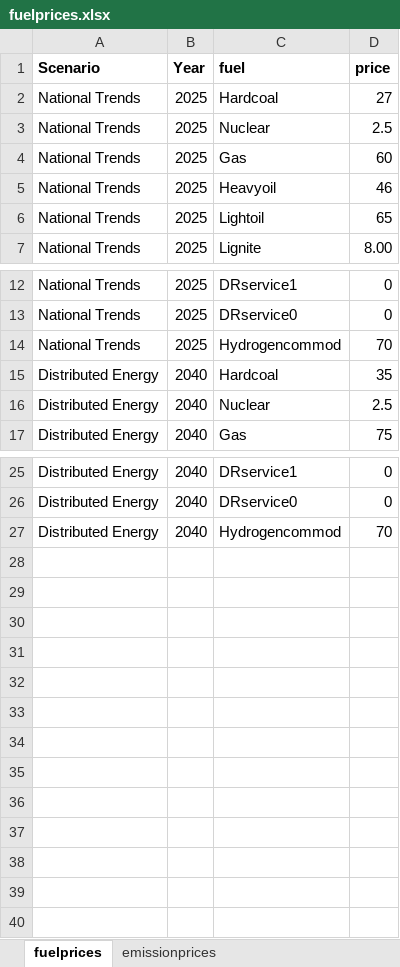
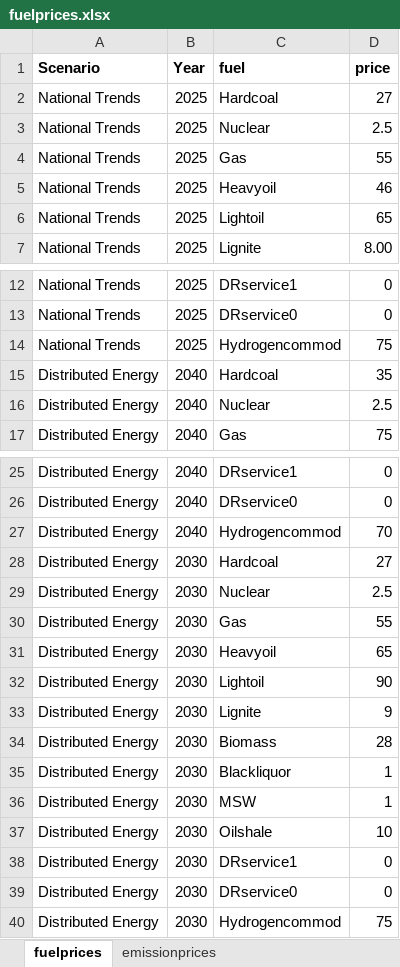
Before and after one commit to vttresearch/north_european_model, an Excel workbook: input/fuelprices.xlsx, sheet fuelprices, drawn as a sheet; only a part is shown, gaps mark what is left out; values as stored, in another font and other column widths than the file's, no borders; the diff names each change by its address in the sheet, - before the commit and + after, or states it on an @@ line.

Commit message:
Added modifications to Distributed Energy 2030 scenario. Capacity, demand, fuelprices, EV fleet.

```diff
--- a/input/fuelprices.xlsx (sheet fuelprices)
+++ b/input/fuelprices.xlsx (sheet fuelprices)
-D4 (price): 60
+D4 (price): 55
-D14 (price): 70
+D14 (price): 75
+row 28: Distributed Energy | 2030 | Hardcoal | 27
+row 29: Distributed Energy | 2030 | Nuclear | 2.5
+row 30: Distributed Energy | 2030 | Gas | 55
+row 31: Distributed Energy | 2030 | Heavyoil | 65
+row 32: Distributed Energy | 2030 | Lightoil | 90
+row 33: Distributed Energy | 2030 | Lignite | 9
+row 34: Distributed Energy | 2030 | Biomass | 28
+row 35: Distributed Energy | 2030 | Blackliquor | 1
+row 36: Distributed Energy | 2030 | MSW | 1
+row 37: Distributed Energy | 2030 | Oilshale | 10
+row 38: Distributed Energy | 2030 | DRservice1 | 0
+row 39: Distributed Energy | 2030 | DRservice0 | 0
+row 40: Distributed Energy | 2030 | Hydrogencommod | 75
```
Also changed, not shown: sheet emissionprices, input/capacity/additional-units-chp.xlsx, input/capacity/additional-units-conventional.xlsx, 7 other files.
